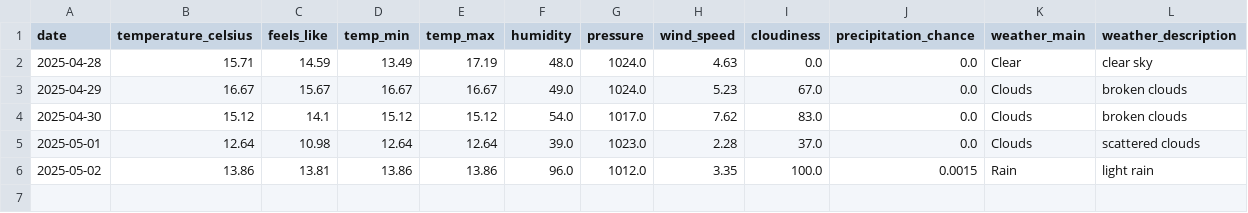
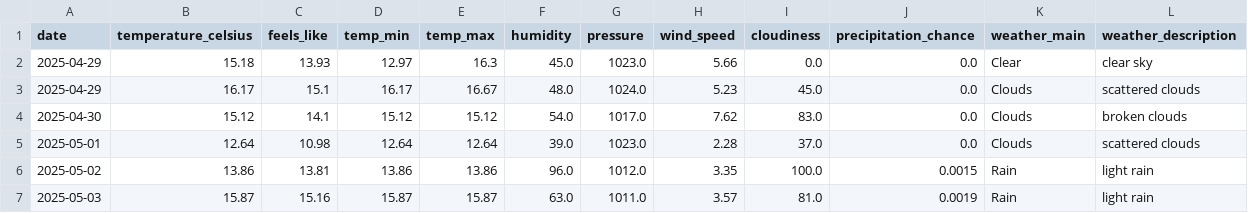
Before and after one commit to samantha0820/weather-event-etl, a CSV file: output/weather_forecast.csv, drawn as a sheet.

```diff
--- a/output/weather_forecast.csv
+++ b/output/weather_forecast.csv
@@ -1,4 +1,4 @@
 date,temperature_celsius,feels_like,temp_min,temp_max,humidity,pressure,wind_speed,cloudiness,precipitation_chance,weather_main,weather_description
-2025-04-28,15.71,14.59,13.49,17.19,48.0,1024.0,4.63,0.0,0.0,Clear,clear sky
-2025-04-29,16.67,15.67,16.67,16.67,49.0,1024.0,5.23,67.0,0.0,Clouds,broken clouds
+2025-04-29,15.18,13.93,12.97,16.3,45.0,1023.0,5.66,0.0,0.0,Clear,clear sky
+2025-04-29,16.17,15.1,16.17,16.67,48.0,1024.0,5.23,45.0,0.0,Clouds,scattered clouds
 2025-04-30,15.12,14.1,15.12,15.12,54.0,1017.0,7.62,83.0,0.0,Clouds,broken clouds
@@ -6 +6,2 @@ date,temperature_celsius,feels_like,temp_min,temp_max,humidity,pressure,wind_spe
 2025-05-02,13.86,13.81,13.86,13.86,96.0,1012.0,3.35,100.0,0.0015,Rain,light rain
+2025-05-03,15.87,15.16,15.87,15.87,63.0,1011.0,3.57,81.0,0.0019,Rain,light rain
```
Also changed, not shown: 1 other file.
